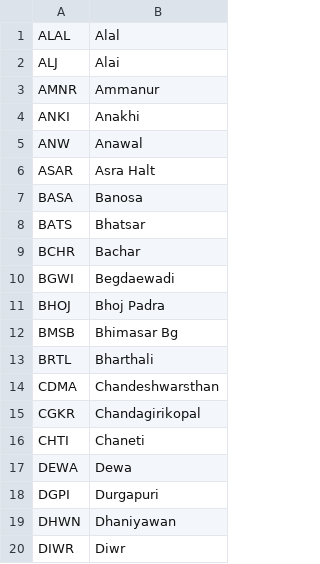
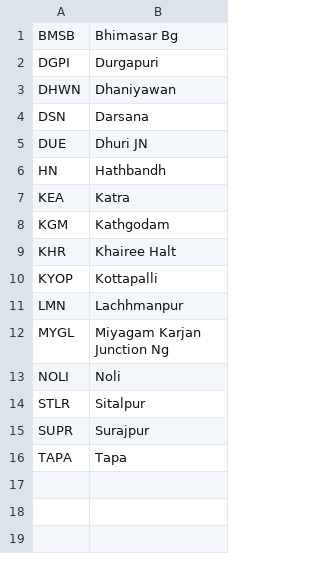
Before and after one commit to harish2k01/railwatch, a TSV file: scripts/stations-official/possibly-retired.tsv, drawn as a sheet; only a part is shown; the shorter side is filled out with more unchanged rows; the diff covers the shown part only; the diff names each change by its address in the sheet, - before the commit and + after, or states it on an @@ line.

```diff
--- a/scripts/stations-official/possibly-retired.tsv
+++ b/scripts/stations-official/possibly-retired.tsv
-row 1: ALAL | Alal
-row 2: ALJ | Alai
-row 3: AMNR | Ammanur
-row 4: ANKI | Anakhi
-row 5: ANW | Anawal
-row 6: ASAR | Asra Halt
-row 7: BASA | Banosa
-row 8: BATS | Bhatsar
-row 9: BCHR | Bachar
-row 10: BGWI | Begdaewadi
-row 11: BHOJ | Bhoj Padra
-row 13: BRTL | Bharthali
-row 14: CDMA | Chandeshwarsthan
-row 15: CGKR | Chandagirikopal
-row 16: CHTI | Chaneti
-row 17: DEWA | Dewa
-row 20: DIWR | Diwr
```
Also changed, not shown: 56 removed rows elsewhere in this file, 5 other files.
